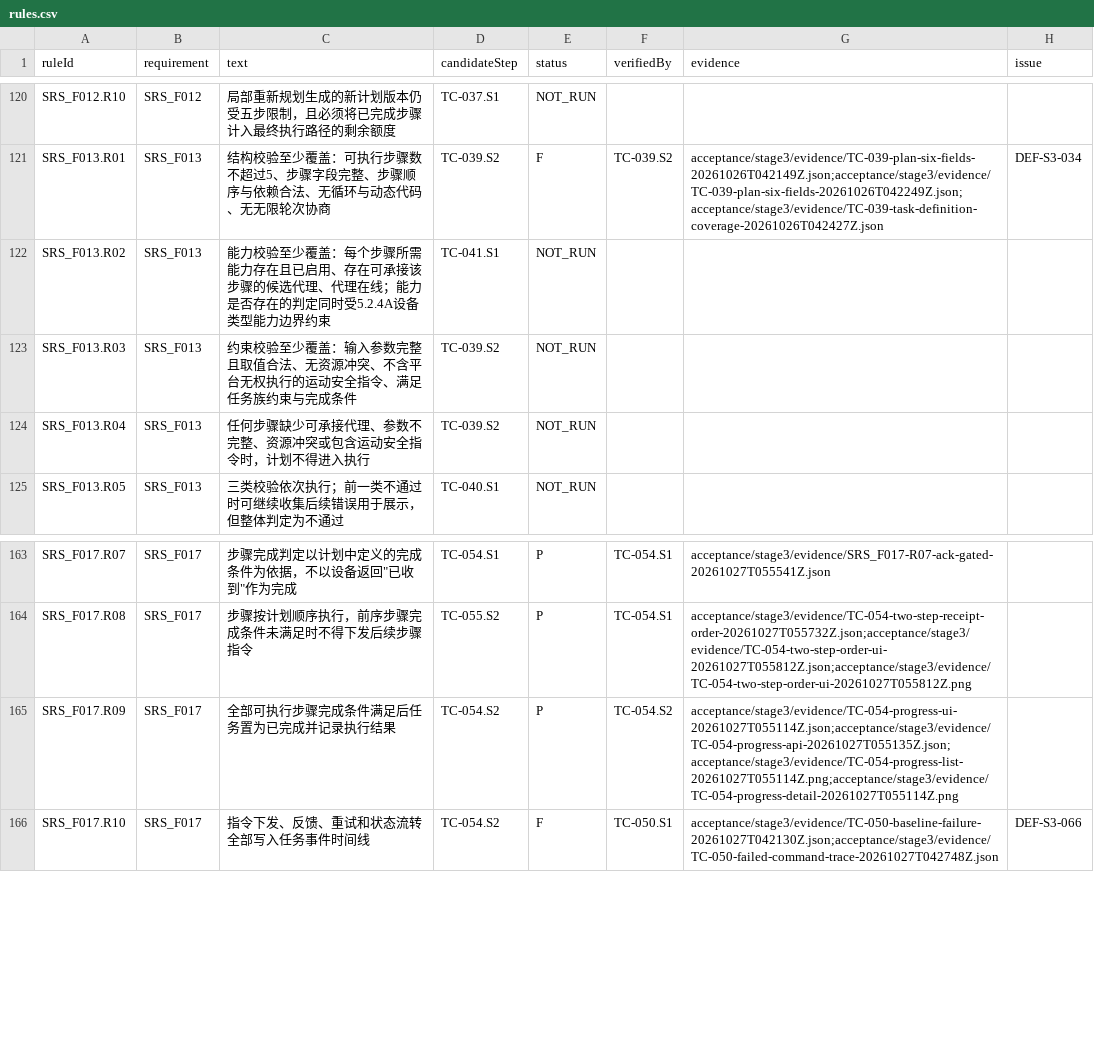
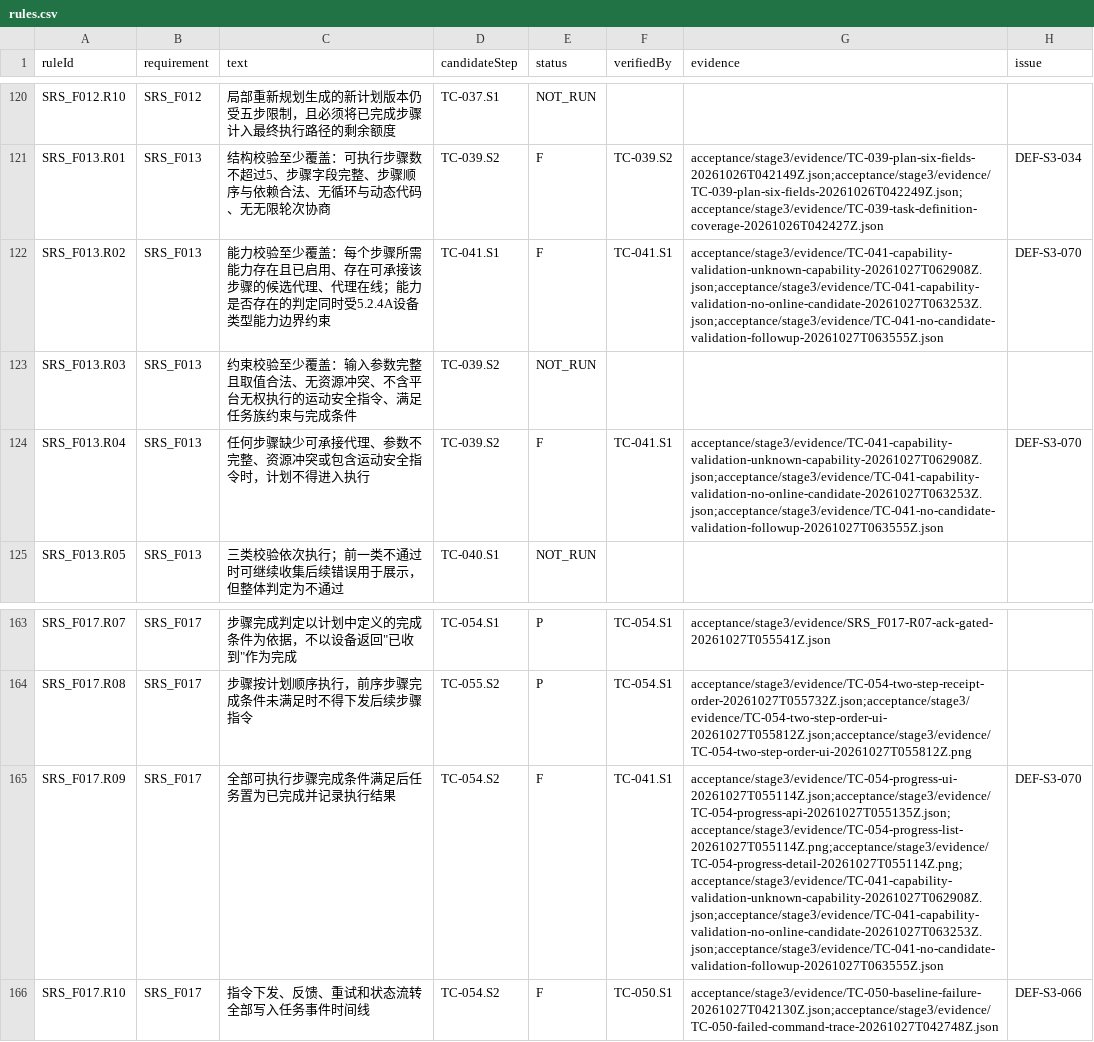
Before and after one commit to steedcy/TP-main, a CSV file: acceptance/stage3/rules.csv, drawn as a sheet; only a part is shown, gaps mark what is left out; the diff names each change by its address in the sheet, - before the commit and + after, or states it on an @@ line.

```diff
--- a/acceptance/stage3/rules.csv
+++ b/acceptance/stage3/rules.csv
-E122 (status): NOT_RUN
+E122 (status): F
-F122 (verifiedBy): (empty)
+F122 (verifiedBy): TC-041.S1
-G122 (evidence): (empty)
+G122 (evidence): acceptance/stage3/evidence/TC-041-capability-validation-unknown-capability-20261027T062908Z.json;acceptance/stage3/evidence/TC-041-capability-validation-no-online-candidate-20261027T063253Z.json;acceptance/stage3/evidence/TC-041-no-candidate-validation-followup-20261027T063555Z.json
-H122 (issue): (empty)
+H122 (issue): DEF-S3-070
-E124 (status): NOT_RUN
+E124 (status): F
-F124 (verifiedBy): (empty)
+F124 (verifiedBy): TC-041.S1
-G124 (evidence): (empty)
+G124 (evidence): acceptance/stage3/evidence/TC-041-capability-validation-unknown-capability-20261027T062908Z.json;acceptance/stage3/evidence/TC-041-capability-validation-no-online-candidate-20261027T063253Z.json;acceptance/stage3/evidence/TC-041-no-candidate-validation-followup-20261027T063555Z.json
-H124 (issue): (empty)
+H124 (issue): DEF-S3-070
-E165 (status): P
+E165 (status): F
-F165 (verifiedBy): TC-054.S2
+F165 (verifiedBy): TC-041.S1
-G165 (evidence): acceptance/stage3/evidence/TC-054-progress-ui-20261027T055114Z.json;acceptance/stage3/evidence/TC-054-progress-api-20261027T055135Z.json;acceptance/stage3/evidence/TC-054-progress-list-20261027T055114Z.png;acceptance/stage3/evidence/TC-054-progress-detail-20261027T055114Z.png
+G165 (evidence): acceptance/stage3/evidence/TC-054-progress-ui-20261027T055114Z.json;acceptance/stage3/evidence/TC-054-progress-api-20261027T055135Z.json;acceptance/stage3/evidence/TC-054-progress-list-20261027T055114Z.png;acceptance/stage3/evidence/TC-054-progress-detail-20261027T055114Z.png;acceptance/stage3/evidence/TC-041-capability-validation-unknown-capability-20261027T062908Z.json;acceptance/stage3/evidence/TC-041-capability-validation-no-online-candidate-20261027T063253Z.json;acceptance/stage3/evidence/TC-041-no-candidate-validation-followup-20261027T063555Z.json
-H165 (issue): (empty)
+H165 (issue): DEF-S3-070
```
Also changed, not shown: acceptance/stage3/issues.csv, acceptance/stage3/steps.csv, 9 other files.
